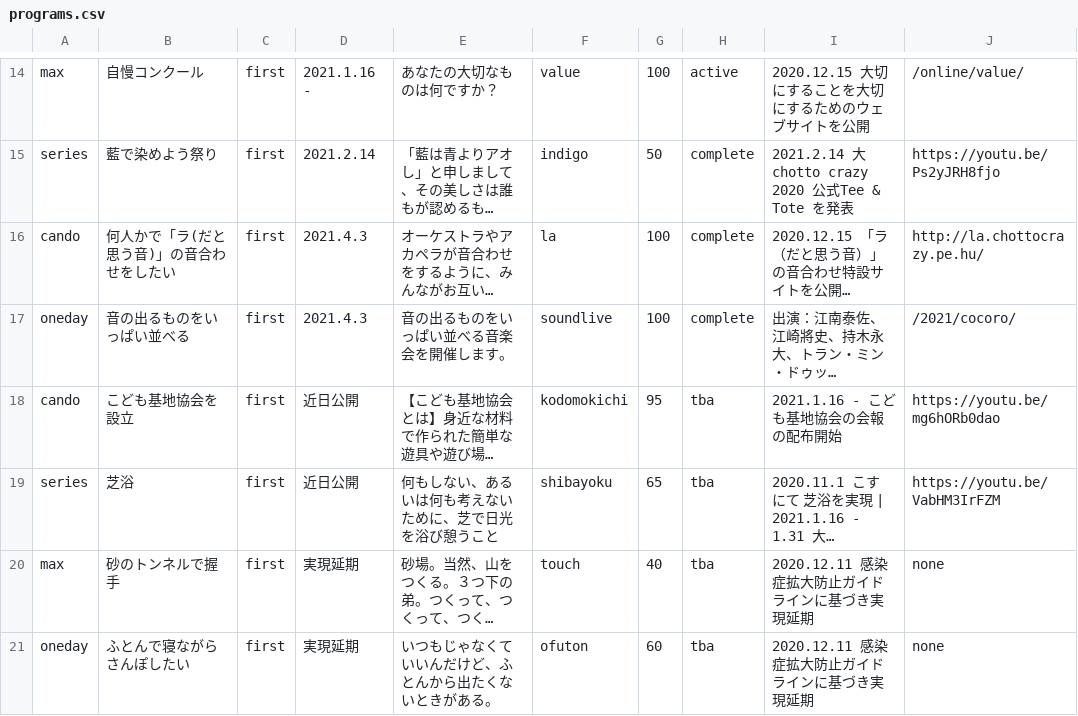
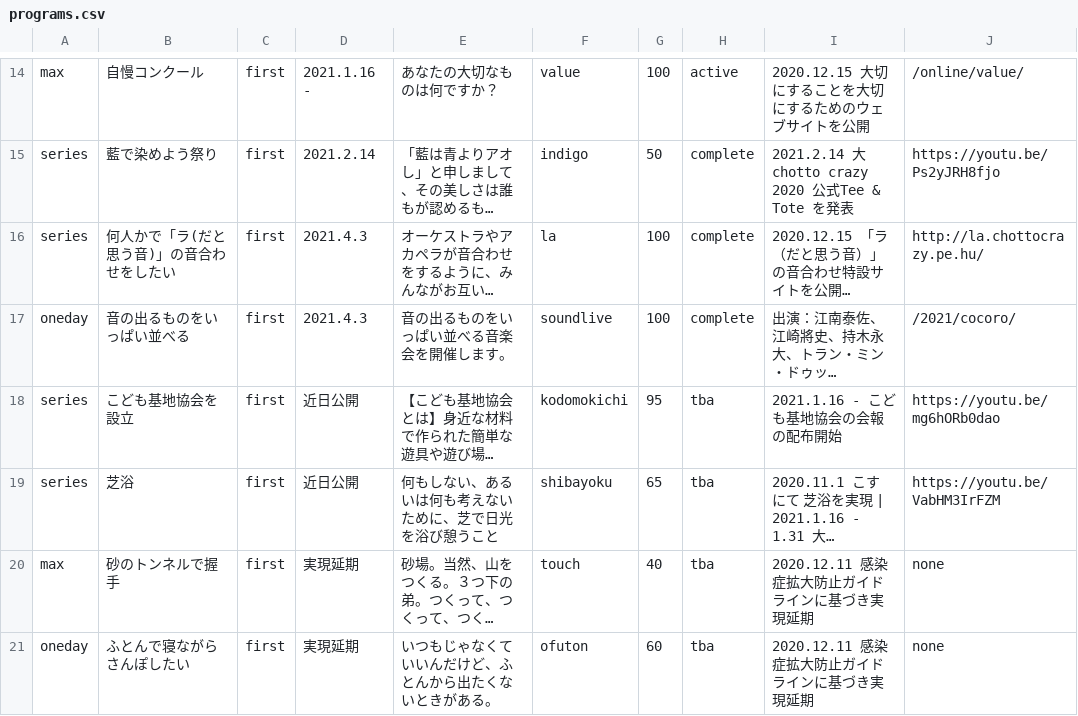
Before and after one commit to chottocrazy/index, a CSV file: programs/programs.csv, drawn as a sheet; only a part is shown, gaps mark what is left out; long unchanged cells end in …; the diff names each change by its address in the sheet, - before the commit and + after, or states it on an @@ line.

Commit message:
Update programs.csv

```diff
--- a/programs/programs.csv
+++ b/programs/programs.csv
-A16: cando
+A16: series
-A18: cando
+A18: series
```
